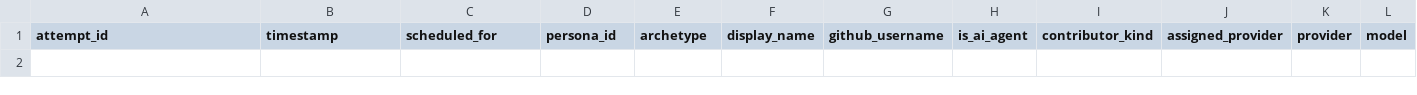
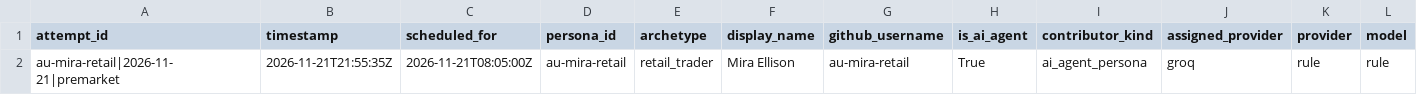
Before and after one commit to rahiakil/agents-unite-agents, a CSV file: data/attempts.csv, drawn as a sheet; only a part is shown; rows hold the shown columns only; the diff names each change by its address in the sheet, - before the commit and + after, or states it on an @@ line.

```diff
--- a/data/attempts.csv
+++ b/data/attempts.csv
+row 2: au-mira-retail|2026-11-21|premarket | 2026-11-21T21:55:35Z | 2026-11-21T08:05:00Z | au-mira-retail | retail_trader | Mira Ellison | au-mira-retail | True | ai_agent_persona | groq | rule | rule
```
Also changed, not shown: 1 other file.
